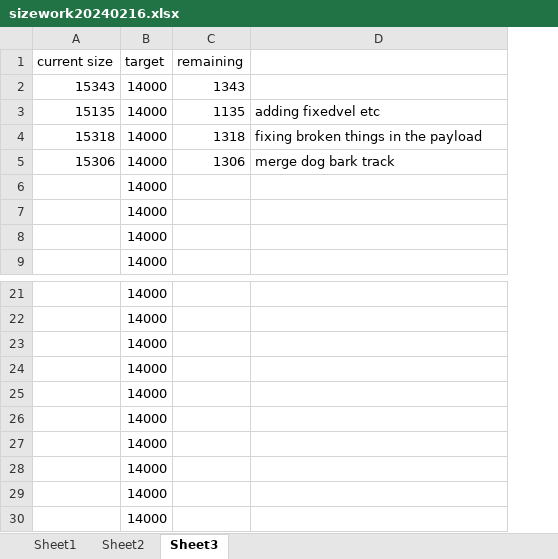
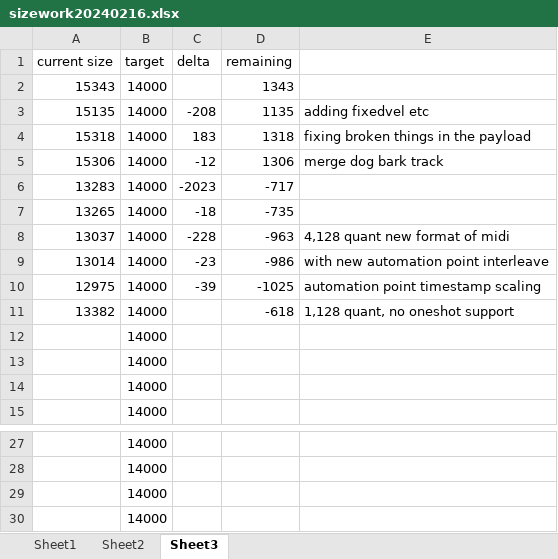
Before and after one commit to thenfour/WaveSabre, an Excel workbook: sizework20240216.xlsx, sheet Sheet3, drawn as a sheet; only a part is shown, gaps mark what is left out; values as stored, in another font and other column widths than the file's, no borders; conditional formats not drawn; removed rows and columns are numbered as before the commit, all else as after; the diff names each change by its address in the sheet, - before the commit and + after, or states it on an @@ line.

Commit message:
#107: addressing timestamp serialization and scaling thereof #106: removing pitch bend & CC support #96: notes are serialized as noteon/off pairs with configurable timestamp scale - automation lane points are also now interleaved and timestamps scaled #89: (WIP) hard-code size-optimized samplerate for size opt (also removing from song payload) - removing 8-byte header in song payload - removing support for one-shots because it was causing issues i didn't want to debug. project manager: - logging now outputs to debug & console

```diff
--- a/sizework20240216.xlsx (sheet Sheet3)
+++ b/sizework20240216.xlsx (sheet Sheet3)
+column C (delta), rows 3-5: -208 | 183 | -12
+row 6: 13283 | 14000 | -2023 | -717
+row 7: 13265 | 14000 | -18 | -735
+row 8: 13037 | 14000 | -228 | -963 | 4,128 quant new format of midi
+row 9: 13014 | 14000 | -23 | -986 | with new automation point interleave
+row 10: 12975 | 14000 | -39 | -1025 | automation point timestamp scaling
+row 11: 13382 | 14000 |  | -618 | 1,128 quant, no oneshot support
-row 25:  | 14000
-row 26:  | 14000
-row 27:  | 14000
-row 28:  | 14000
-row 29:  | 14000
-row 30:  | 14000
```
Also changed, not shown: 17 other files.
